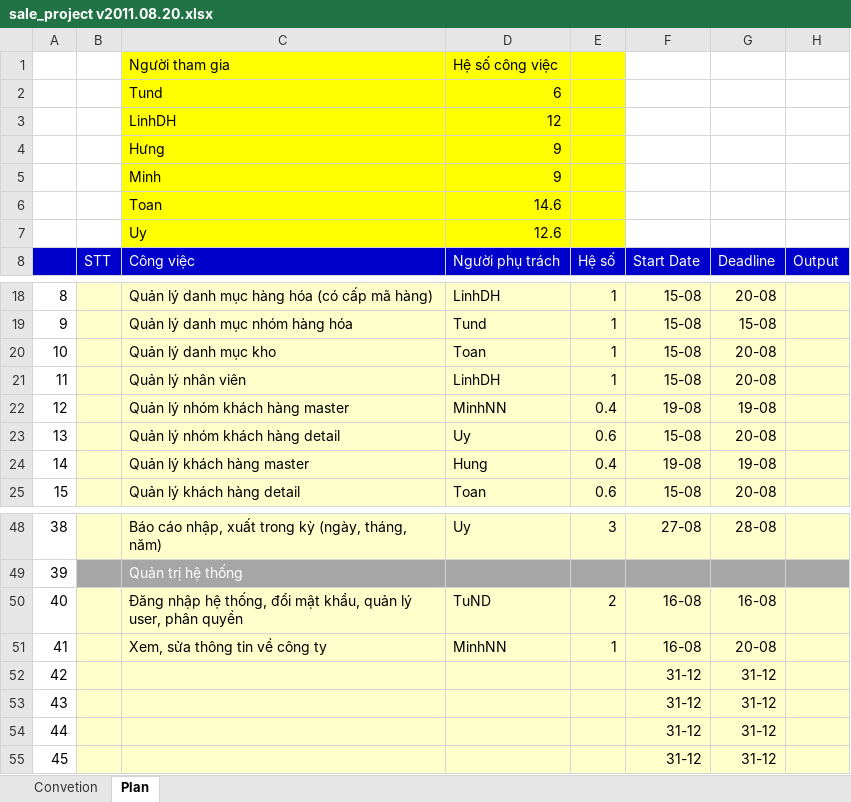
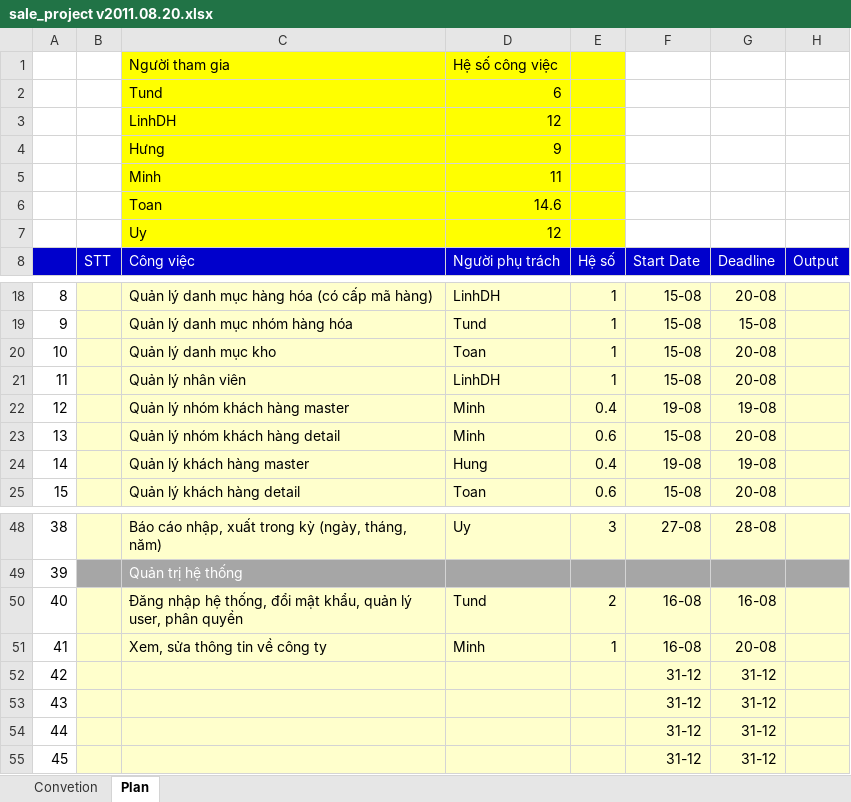
Before and after one commit to nguyendanhtu/sale-project, an Excel workbook: Document/sale_project v2011.08.20.xlsx, sheet Plan, drawn as a sheet; only a part is shown, gaps mark what is left out; values as stored, in another font and other column widths than the file's, no borders; conditional formats not drawn; the diff names each change by its address in the sheet, - before the commit and + after, or states it on an @@ line.

Commit message:
chỉnh sửa file plan

```diff
--- a/Document/sale_project v2011.08.20.xlsx (sheet Plan)
+++ b/Document/sale_project v2011.08.20.xlsx (sheet Plan)
-D5: 9
+D5: 11
-D7: 12.6
+D7: 12
-D22: MinhNN
+D22: Minh
-D23: Uy
+D23: Minh
-D50: TuND
+D50: Tund
-D51: MinhNN
+D51: Minh
```
